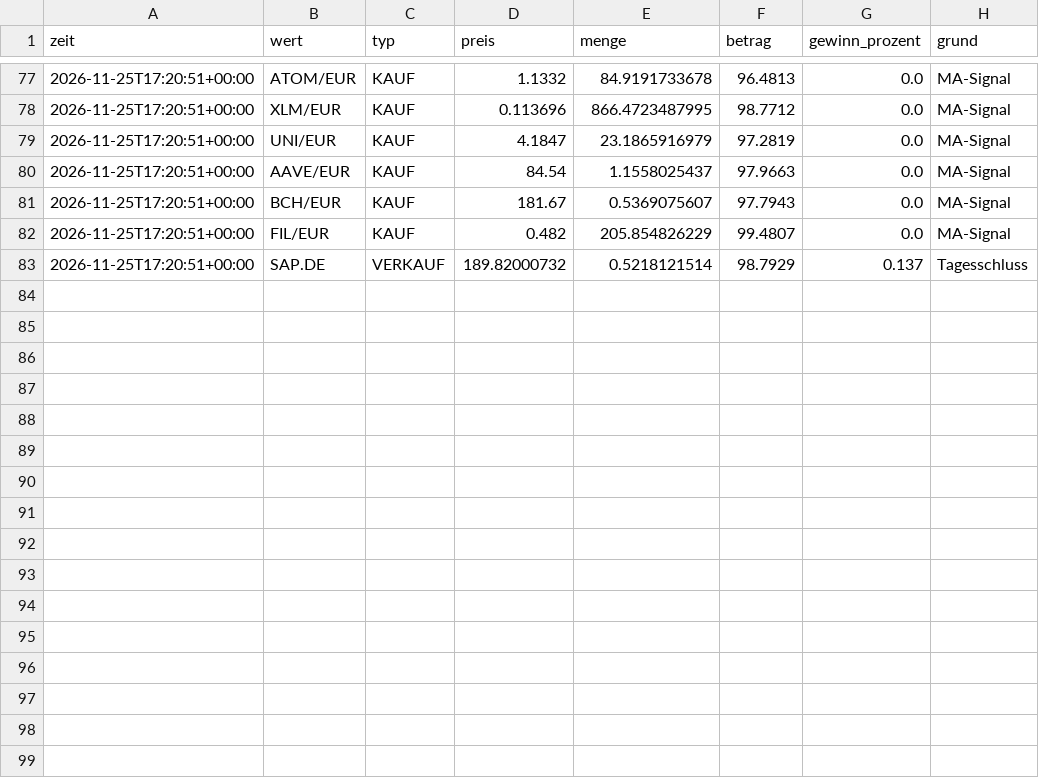
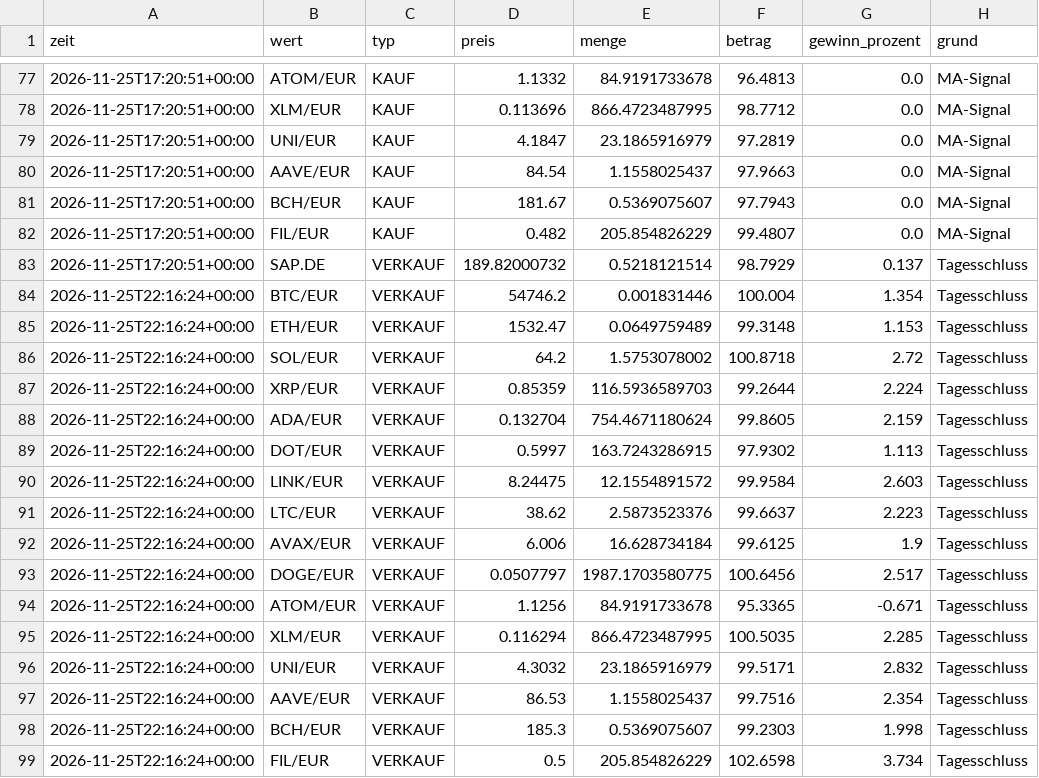
Before and after one commit to getmanalexander286/tradingbot, a CSV file: state/day/trades.csv, drawn as a sheet; only a part is shown, gaps mark what is left out.

```diff
--- a/state/day/trades.csv
+++ b/state/day/trades.csv
@@ -83 +83,17 @@ zeit,wert,typ,preis,menge,betrag,gewinn_prozent,grund
 2026-11-25T17:20:51+00:00,SAP.DE,VERKAUF,189.82000732,0.5218121514,98.7929,0.137,Tagesschluss
+2026-11-25T22:16:24+00:00,BTC/EUR,VERKAUF,54746.2,0.001831446,100.004,1.354,Tagesschluss
+2026-11-25T22:16:24+00:00,ETH/EUR,VERKAUF,1532.47,0.0649759489,99.3148,1.153,Tagesschluss
+2026-11-25T22:16:24+00:00,SOL/EUR,VERKAUF,64.2,1.5753078002,100.8718,2.72,Tagesschluss
+2026-11-25T22:16:24+00:00,XRP/EUR,VERKAUF,0.85359,116.5936589703,99.2644,2.224,Tagesschluss
+2026-11-25T22:16:24+00:00,ADA/EUR,VERKAUF,0.132704,754.4671180624,99.8605,2.159,Tagesschluss
+2026-11-25T22:16:24+00:00,DOT/EUR,VERKAUF,0.5997,163.7243286915,97.9302,1.113,Tagesschluss
+2026-11-25T22:16:24+00:00,LINK/EUR,VERKAUF,8.24475,12.1554891572,99.9584,2.603,Tagesschluss
+2026-11-25T22:16:24+00:00,LTC/EUR,VERKAUF,38.62,2.5873523376,99.6637,2.223,Tagesschluss
+2026-11-25T22:16:24+00:00,AVAX/EUR,VERKAUF,6.006,16.628734184,99.6125,1.9,Tagesschluss
+2026-11-25T22:16:24+00:00,DOGE/EUR,VERKAUF,0.0507797,1987.1703580775,100.6456,2.517,Tagesschluss
+2026-11-25T22:16:24+00:00,ATOM/EUR,VERKAUF,1.1256,84.9191733678,95.3365,-0.671,Tagesschluss
+2026-11-25T22:16:24+00:00,XLM/EUR,VERKAUF,0.116294,866.4723487995,100.5035,2.285,Tagesschluss
+2026-11-25T22:16:24+00:00,UNI/EUR,VERKAUF,4.3032,23.1865916979,99.5171,2.832,Tagesschluss
+2026-11-25T22:16:24+00:00,AAVE/EUR,VERKAUF,86.53,1.1558025437,99.7516,2.354,Tagesschluss
+2026-11-25T22:16:24+00:00,BCH/EUR,VERKAUF,185.3,0.5369075607,99.2303,1.998,Tagesschluss
+2026-11-25T22:16:24+00:00,FIL/EUR,VERKAUF,0.5,205.854826229,102.6598,3.734,Tagesschluss
```
Also changed, not shown: state/day/history.csv, state/langsam/history.csv, 5 other files.
